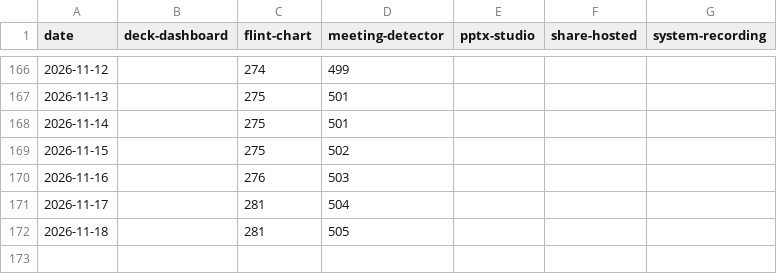
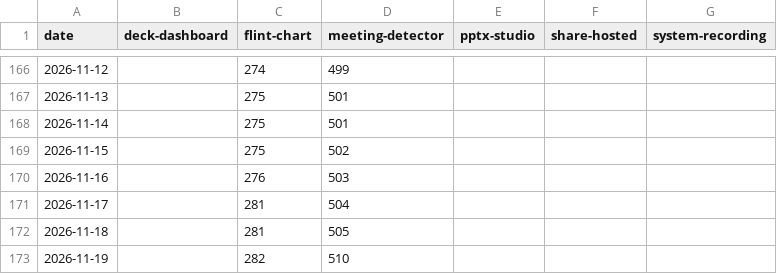
Before and after one commit to yut0takagi/obsidian-plugin-stats-badge, a CSV file: .github/stats/history.csv, drawn as a sheet; only a part is shown, gaps mark what is left out; the diff names each change by its address in the sheet, - before the commit and + after, or states it on an @@ line.

```diff
--- a/.github/stats/history.csv
+++ b/.github/stats/history.csv
+row 173: 2026-11-19 |  | 282 | 510
```
Also changed, not shown: 5 other files.
